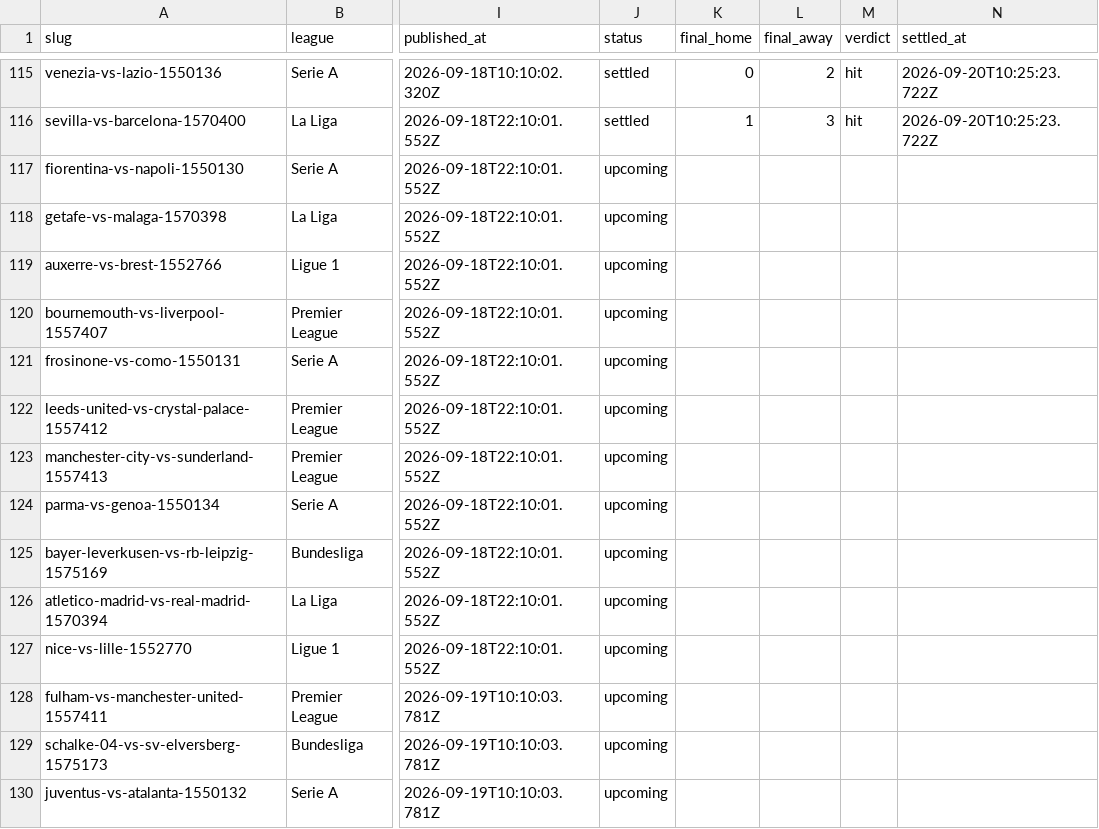
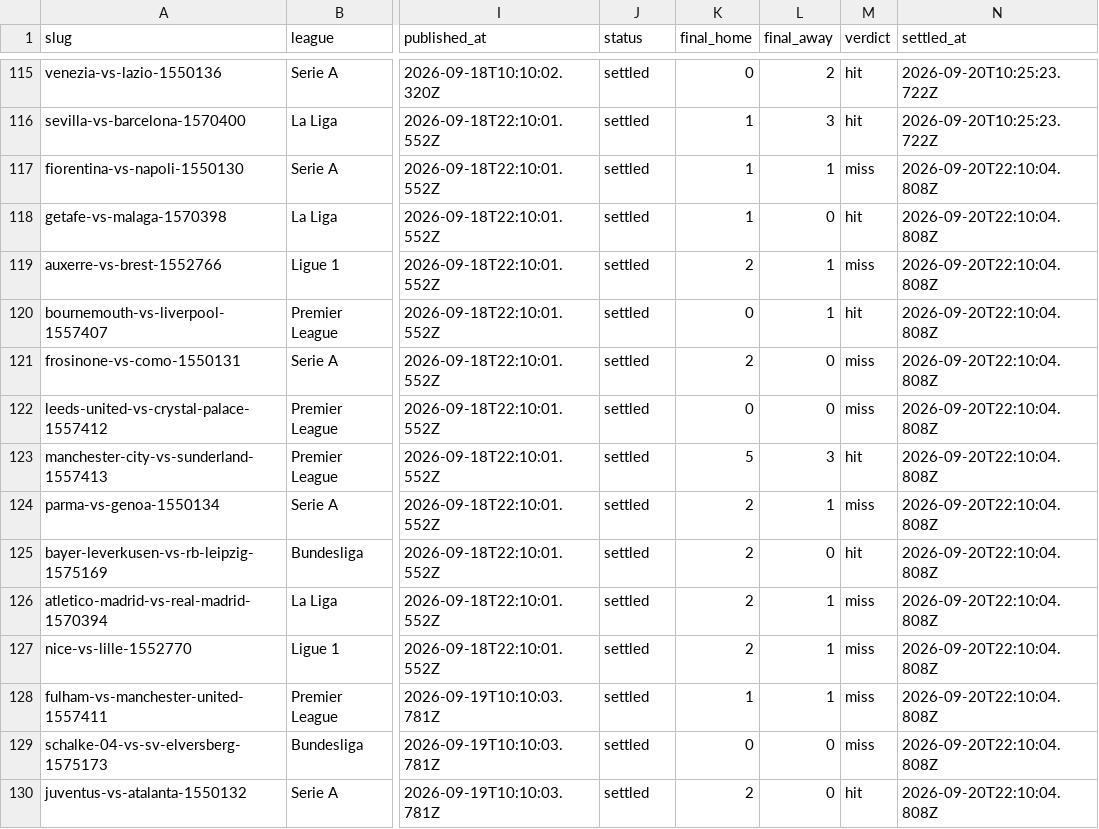
Before and after one commit to oddsflowai-team/clawsportbot-protocol, a CSV file: record/predictions.csv, drawn as a sheet; only a part is shown, gaps mark what is left out; the diff covers the shown part only; the diff names each change by its address in the sheet, - before the commit and + after, or states it on an @@ line.

Commit message:
record: sync 2026-09-20

```diff
--- a/record/predictions.csv
+++ b/record/predictions.csv
-J117:J130 (status): upcoming
+J117:J130 (status): settled
-K117:K118 (final_home): (empty)
+K117:K118 (final_home): 1
-L117 (final_away): (empty)
+L117 (final_away): 1
-M117 (verdict): (empty)
+M117 (verdict): miss
-N117:N130 (settled_at): (empty)
+N117:N130 (settled_at): 2026-09-20T22:10:04.808Z
-L118 (final_away): (empty)
+L118 (final_away): 0
-M118 (verdict): (empty)
+M118 (verdict): hit
-K119 (final_home): (empty)
+K119 (final_home): 2
-L119:L120 (final_away): (empty)
+L119:L120 (final_away): 1
-M119 (verdict): (empty)
+M119 (verdict): miss
-K120 (final_home): (empty)
+K120 (final_home): 0
-M120 (verdict): (empty)
+M120 (verdict): hit
-K121 (final_home): (empty)
+K121 (final_home): 2
-L121:L122 (final_away): (empty)
+L121:L122 (final_away): 0
-M121:M122 (verdict): (empty)
+M121:M122 (verdict): miss
-K122 (final_home): (empty)
+K122 (final_home): 0
-K123 (final_home): (empty)
+K123 (final_home): 5
-L123 (final_away): (empty)
+L123 (final_away): 3
-M123 (verdict): (empty)
+M123 (verdict): hit
-K124:K127 (final_home): (empty)
+K124:K127 (final_home): 2
-L124 (final_away): (empty)
+L124 (final_away): 1
-M124 (verdict): (empty)
+M124 (verdict): miss
-L125 (final_away): (empty)
+L125 (final_away): 0
-M125 (verdict): (empty)
+M125 (verdict): hit
-L126:L128 (final_away): (empty)
+L126:L128 (final_away): 1
-M126:M129 (verdict): (empty)
+M126:M129 (verdict): miss
-K128 (final_home): (empty)
+K128 (final_home): 1
-K129 (final_home): (empty)
+K129 (final_home): 0
-L129:L130 (final_away): (empty)
+L129:L130 (final_away): 0
-K130 (final_home): (empty)
+K130 (final_home): 2
-M130 (verdict): (empty)
+M130 (verdict): hit
```
Also changed, not shown: 35 edited cells elsewhere in this file, 22 other files.
